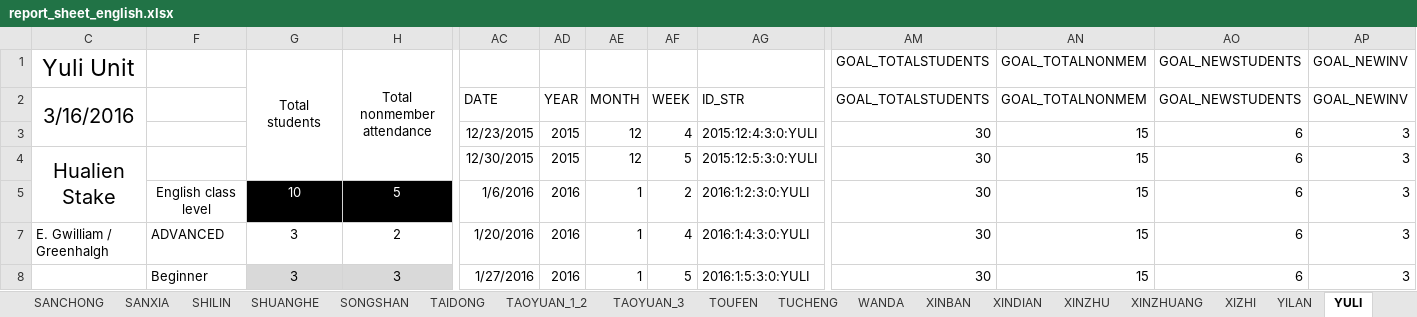
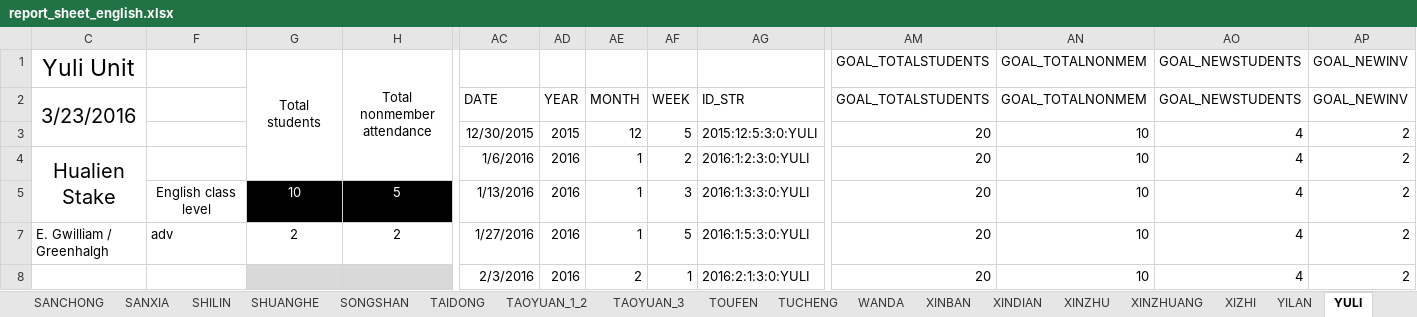
Before and after one commit to taiwantaipeimission/ARPS, an Excel workbook: report_sheet_english.xlsx, sheet YULI, drawn as a sheet; only a part is shown, gaps mark what is left out; values as stored, in another font and other column widths than the file's, no borders; charts and pictures and conditional formats not drawn; removed rows and columns are numbered as before the commit, all else as after; rows hold the shown columns only; the diff covers the shown part only; the diff names each change by its address in the sheet, - before the commit and + after, or states it on an @@ line.

```diff
--- a/report_sheet_english.xlsx (sheet YULI)
+++ b/report_sheet_english.xlsx (sheet YULI)
-C2: 3/16/2016
+C2: 3/23/2016
-AC3: 12/23/2015
+AC3: 12/30/2015
-AF3: 4
+AF3: 5
-AG3: 2015:12:4:3:0:YULI
+AG3: 2015:12:5:3:0:YULI
-AM3:AM5: 30
+AM3:AM5: 20
-AN3:AN5: 15
+AN3:AN5: 10
-AO3:AO5: 6
+AO3:AO5: 4
-AP3:AP5: 3
+AP3:AP5: 2
-AC4: 12/30/2015
+AC4: 1/6/2016
-AD4: 2015
+AD4: 2016
-AE4: 12
+AE4: 1
-AF4: 5
+AF4: 2
-AG4: 2015:12:5:3:0:YULI
+AG4: 2016:1:2:3:0:YULI
-AC5: 1/6/2016
+AC5: 1/13/2016
-AF5: 2
+AF5: 3
-AG5: 2016:1:2:3:0:YULI
+AG5: 2016:1:3:3:0:YULI
-F7: ADVANCED
+F7: adv
-G7: 3
+G7: 2
-AC7: 1/20/2016
+AC7: 1/27/2016
-AF7: 4
+AF7: 5
-AG7: 2016:1:4:3:0:YULI
+AG7: 2016:1:5:3:0:YULI
-AM7: 30
+AM7: 20
-AN7: 15
+AN7: 10
-AO7: 6
+AO7: 4
-AP7: 3
+AP7: 2
-row 8:  | Beginner | 3 | 3 | 1/27/2016 | 2016 | 1 | 5 | 2016:1:5:3:0:YULI | 30 | 15 | 6 | 3
+row 8:  |  |  |  | 2/3/2016 | 2016 | 2 | 1 | 2016:2:1:3:0:YULI | 20 | 10 | 4 | 2
```
Also changed, not shown: 3 added rows, 3 removed rows, 54 edited cells and cell formats elsewhere in this sheet, sheet DATA_BY_COMP, sheet SANCHONG, sheet XINBAN, sheet TAIDONG, sheet DATA_BY_UNIT, sheet HUALIAN, 30 more sheets, formulas that keep their value, hidden cells, charts or pictures, config/phone_list.xlsx, report_sheet_new.xlsx, 46 other files.
